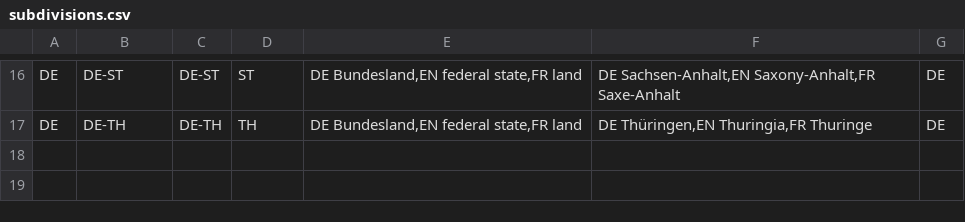
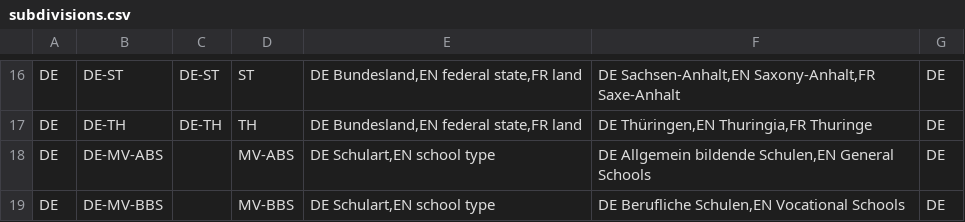
Before and after one commit to openpotato/openholidaysapi.data, a CSV file: src/de/subdivisions.csv, drawn as a sheet; only a part is shown, gaps mark what is left out.

```diff
--- a/src/de/subdivisions.csv
+++ b/src/de/subdivisions.csv
@@ -17 +17,3 @@ DE;DE-ST;DE-ST;ST;DE Bundesland,EN federal state,FR land;DE Sachsen-Anhalt,EN Sa
 DE;DE-TH;DE-TH;TH;DE Bundesland,EN federal state,FR land;DE Thüringen,EN Thuringia,FR Thuringe;DE
+DE;DE-MV-ABS;;MV-ABS;DE Schulart,EN school type;DE Allgemein bildende Schulen,EN General Schools;DE
+DE;DE-MV-BBS;;MV-BBS;DE Schulart,EN school type;DE Berufliche Schulen,EN Vocational Schools;DE
```
Also changed, not shown: src/de/holidays/holidays.school.mv.csv.
